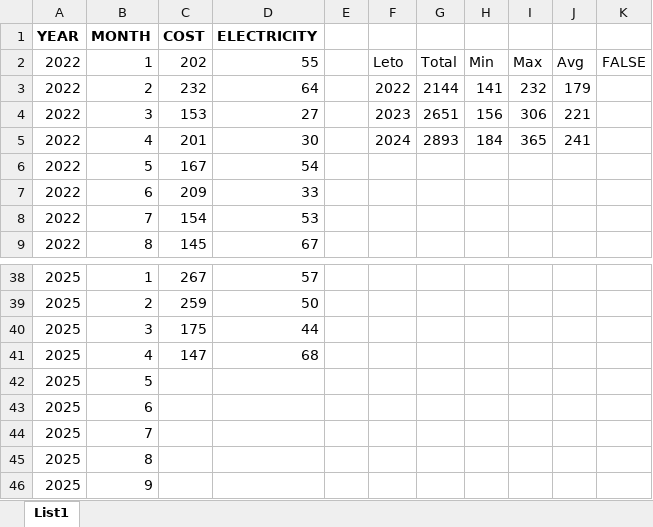
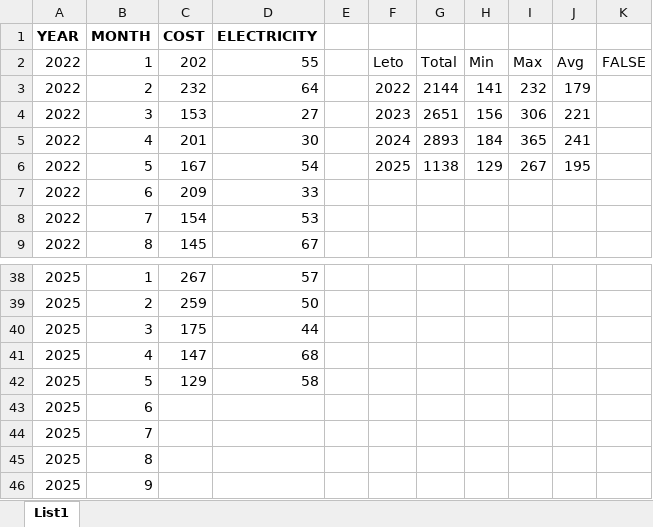
Before and after one commit to ora666/streamlit, an Excel workbook: vic/Analitika-stroski.xlsx, sheet List1, drawn as a sheet; only a part is shown, gaps mark what is left out; values as stored, in another font and other column widths than the file's, no borders; the diff names each change by its address in the sheet, - before the commit and + after, or states it on an @@ line.

Commit message:
Update Analitika-stroski.xlsx

```diff
--- a/vic/Analitika-stroski.xlsx (sheet List1)
+++ b/vic/Analitika-stroski.xlsx (sheet List1)
-F6: (empty)
+F6: 2025
-G6: (empty)
+G6: 1138
-H6: (empty)
+H6: 129
-I6: (empty)
+I6: 267
-J6: (empty)
+J6: 195
-C42 (COST): (empty)
+C42 (COST): 129
-D42 (ELECTRICITY): (empty)
+D42 (ELECTRICITY): 58
```
